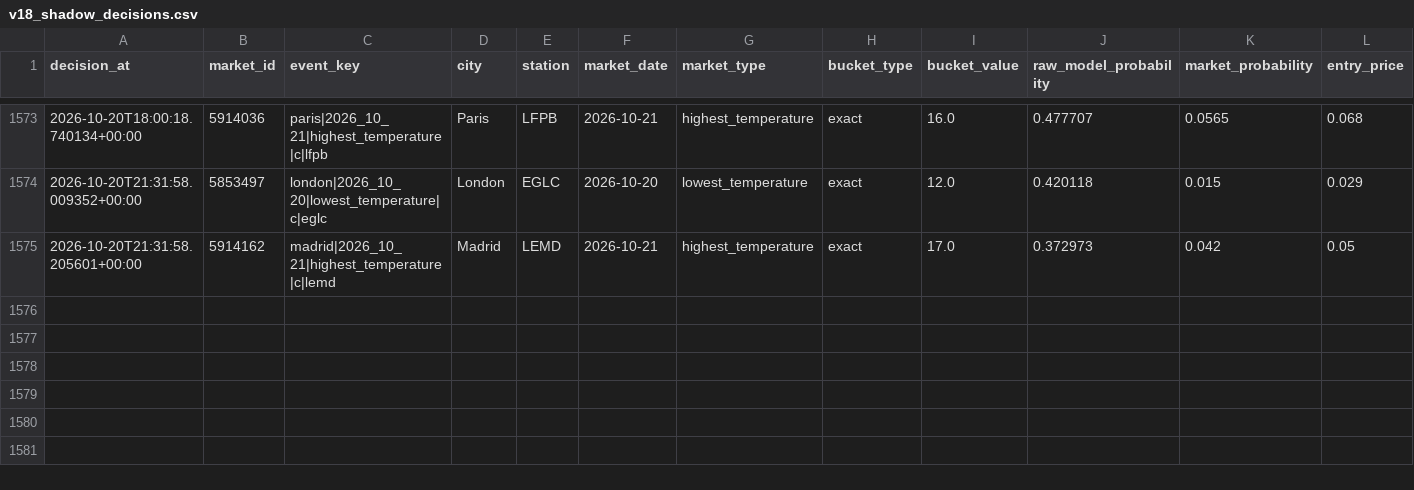
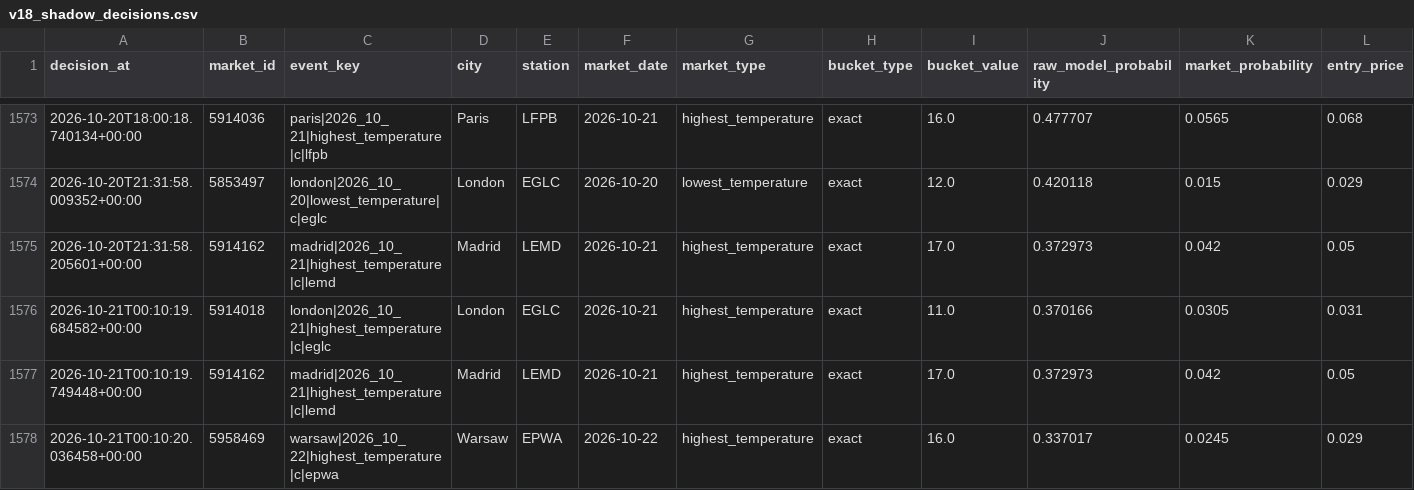
Before and after one commit to nelgibson836-png/PolymarketWeatherEdgeLab, a CSV file: data/edge/validation/v18_shadow_decisions.csv, drawn as a sheet; only a part is shown, gaps mark what is left out; rows hold the shown columns only; the diff names each change by its address in the sheet, - before the commit and + after, or states it on an @@ line.

```diff
--- a/data/edge/validation/v18_shadow_decisions.csv
+++ b/data/edge/validation/v18_shadow_decisions.csv
+row 1576: 2026-10-21T00:10:19.684582+00:00 | 5914018 | london|2026_10_21|highest_temperature|c|eglc | London | EGLC | 2026-10-21 | highest_temperature | exact | 11.0 | 0.370166 | 0.0305 | 0.031
+row 1577: 2026-10-21T00:10:19.749448+00:00 | 5914162 | madrid|2026_10_21|highest_temperature|c|lemd | Madrid | LEMD | 2026-10-21 | highest_temperature | exact | 17.0 | 0.372973 | 0.042 | 0.05
+row 1578: 2026-10-21T00:10:20.036458+00:00 | 5958469 | warsaw|2026_10_22|highest_temperature|c|epwa | Warsaw | EPWA | 2026-10-22 | highest_temperature | exact | 16.0 | 0.337017 | 0.0245 | 0.029
```
Also changed, not shown: 22 other files.
